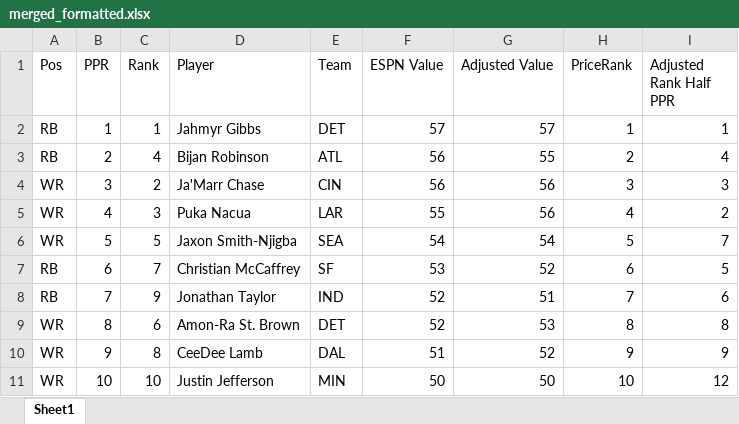
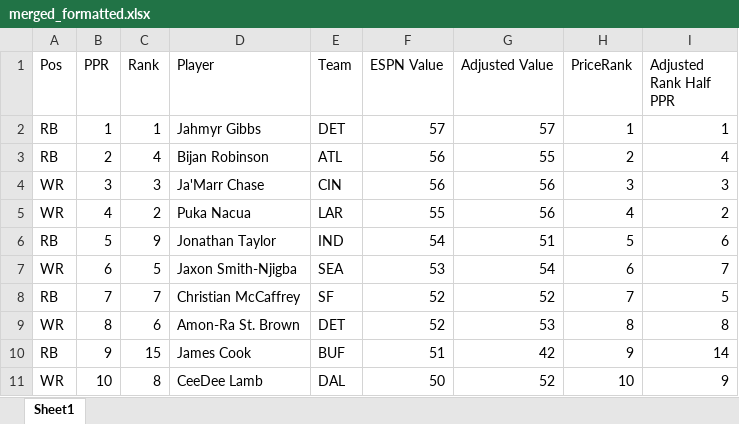
Before and after one commit to dsegundo2/RankingsDiff, an Excel workbook: frontend/public/data/2026/espn/merged_formatted.xlsx, sheet Sheet1, drawn as a sheet; only a part is shown; values as stored, in another font and other column widths than the file's, no cell formats; the diff covers the shown part only; the diff names each change by its address in the sheet, - before the commit and + after, or states it on an @@ line.

```diff
--- a/frontend/public/data/2026/espn/merged_formatted.xlsx (sheet Sheet1)
+++ b/frontend/public/data/2026/espn/merged_formatted.xlsx (sheet Sheet1)
-C4 (Rank): 2
+C4 (Rank): 3
-C5 (Rank): 3
+C5 (Rank): 2
-A6 (Pos): WR
+A6 (Pos): RB
-C6 (Rank): 5
+C6 (Rank): 9
-D6 (Player): Jaxon Smith-Njigba
+D6 (Player): Jonathan Taylor
-E6 (Team): SEA
+E6 (Team): IND
-G6 (Adjusted Value): 54
+G6 (Adjusted Value): 51
-I6 (Adjusted Rank Half PPR): 7
+I6 (Adjusted Rank Half PPR): 6
-A7 (Pos): RB
+A7 (Pos): WR
-C7 (Rank): 7
+C7 (Rank): 5
-D7 (Player): Christian McCaffrey
+D7 (Player): Jaxon Smith-Njigba
-E7 (Team): SF
+E7 (Team): SEA
-G7 (Adjusted Value): 52
+G7 (Adjusted Value): 54
-I7 (Adjusted Rank Half PPR): 5
+I7 (Adjusted Rank Half PPR): 7
-C8 (Rank): 9
+C8 (Rank): 7
-D8 (Player): Jonathan Taylor
+D8 (Player): Christian McCaffrey
-E8 (Team): IND
+E8 (Team): SF
-G8 (Adjusted Value): 51
+G8 (Adjusted Value): 52
-I8 (Adjusted Rank Half PPR): 6
+I8 (Adjusted Rank Half PPR): 5
-A10 (Pos): WR
+A10 (Pos): RB
-C10 (Rank): 8
+C10 (Rank): 15
-D10 (Player): CeeDee Lamb
+D10 (Player): James Cook
-E10 (Team): DAL
+E10 (Team): BUF
-G10 (Adjusted Value): 52
+G10 (Adjusted Value): 42
-I10 (Adjusted Rank Half PPR): 9
+I10 (Adjusted Rank Half PPR): 14
-C11 (Rank): 10
+C11 (Rank): 8
-D11 (Player): Justin Jefferson
+D11 (Player): CeeDee Lamb
-E11 (Team): MIN
+E11 (Team): DAL
-G11 (Adjusted Value): 50
+G11 (Adjusted Value): 52
-I11 (Adjusted Rank Half PPR): 12
+I11 (Adjusted Rank Half PPR): 9
```
Also changed, not shown: 20 added rows, 19 removed rows and 1355 edited cells elsewhere in this sheet, cell formats, frontend/public/data/2026/fpros/fpros_merged_formatted.xlsx, 12 other files.
